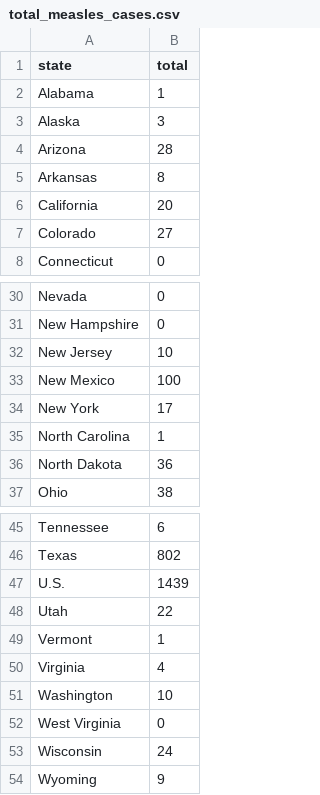
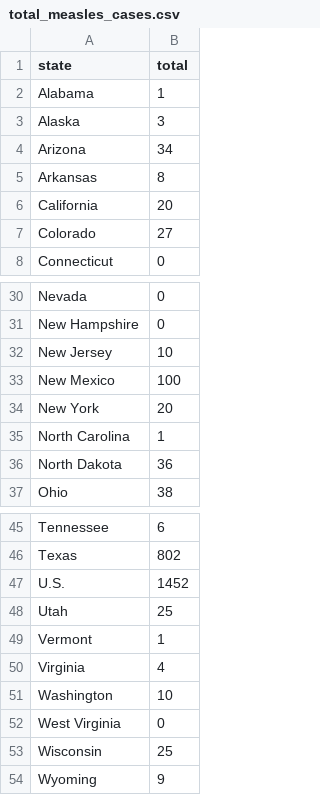
Before and after one commit to claritydatastudio/state-immunization-reports, a CSV file: data-clean/total_measles_cases.csv, drawn as a sheet; only a part is shown, gaps mark what is left out.

```diff
--- a/data-clean/total_measles_cases.csv
+++ b/data-clean/total_measles_cases.csv
@@ -3,3 +3,3 @@ Alabama,1
 Alaska,3
-Arizona,28
+Arizona,34
 Arkansas,8
@@ -33,3 +33,3 @@ New Jersey,10
 New Mexico,100
-New York,17
+New York,20
 North Carolina,1
@@ -46,4 +46,4 @@ Tennessee,6
 Texas,802
-U.S.,1439
-Utah,22
+U.S.,1452
+Utah,25
 Vermont,1
@@ -52,3 +52,3 @@ Washington,10
 West Virginia,0
-Wisconsin,24
+Wisconsin,25
 Wyoming,9
```
Also changed, not shown: data-clean/universal_purchase_final.csv.
